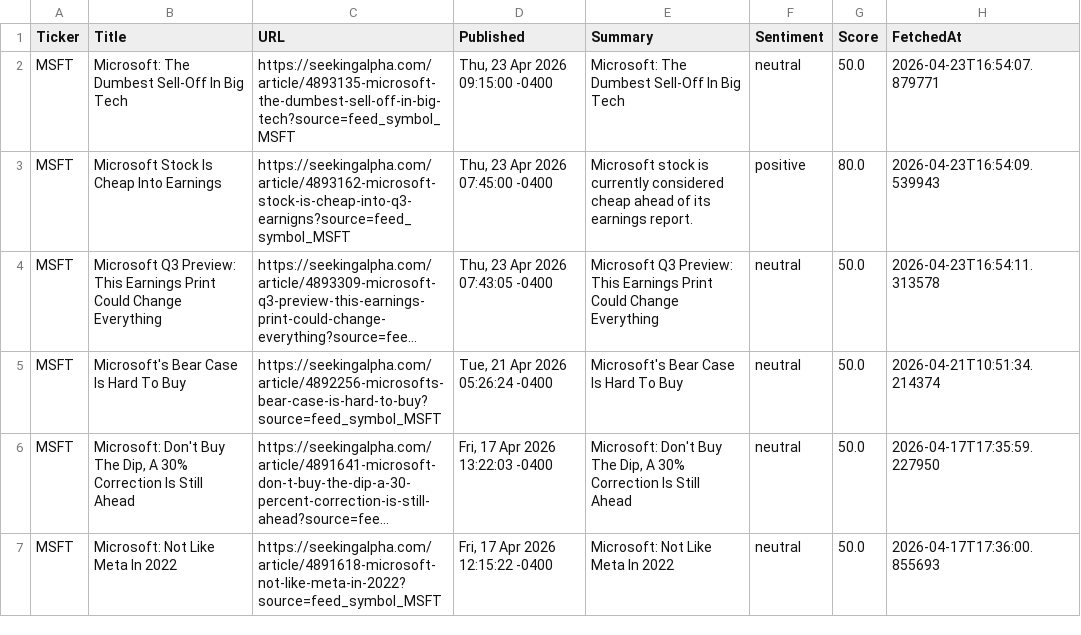
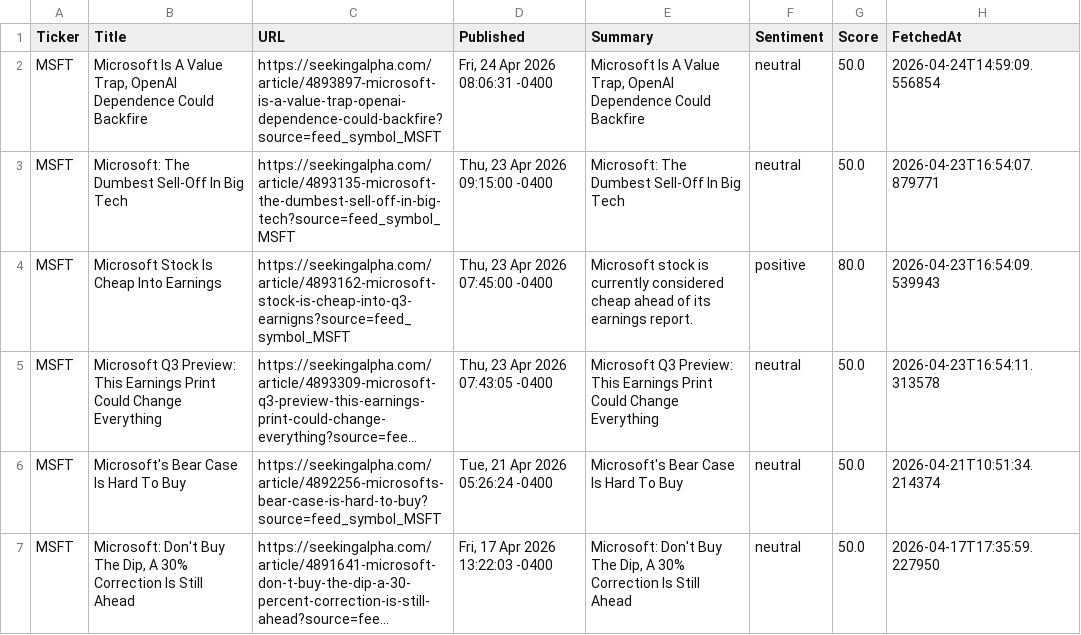
Before and after one commit to timursk99-ai/news-pipeline, a CSV file: news_MSFT.csv, drawn as a sheet; only a part is shown; the shorter side is filled out with more unchanged rows; long unchanged cells end in …; the diff names each change by its address in the sheet, - before the commit and + after, or states it on an @@ line.

```diff
--- a/news_MSFT.csv
+++ b/news_MSFT.csv
+row 2: MSFT | Microsoft Is A Value Trap, OpenAI Dependence Could Backfire | https://seekingalpha.com/article/4893897-microsoft-is-a-value-trap-openai-dependence-could-backfire?source=feed_symbol_MSFT | Fri, 24 Apr 2026 08:06:31 -0400 | Microsoft Is A Value Trap, OpenAI Dependence Could Backfire | neutral | 50.0 | 2026-04-24T14:59:09.556854
```
Also changed, not shown: news_AAPL.csv, news_GOOGL.csv.
